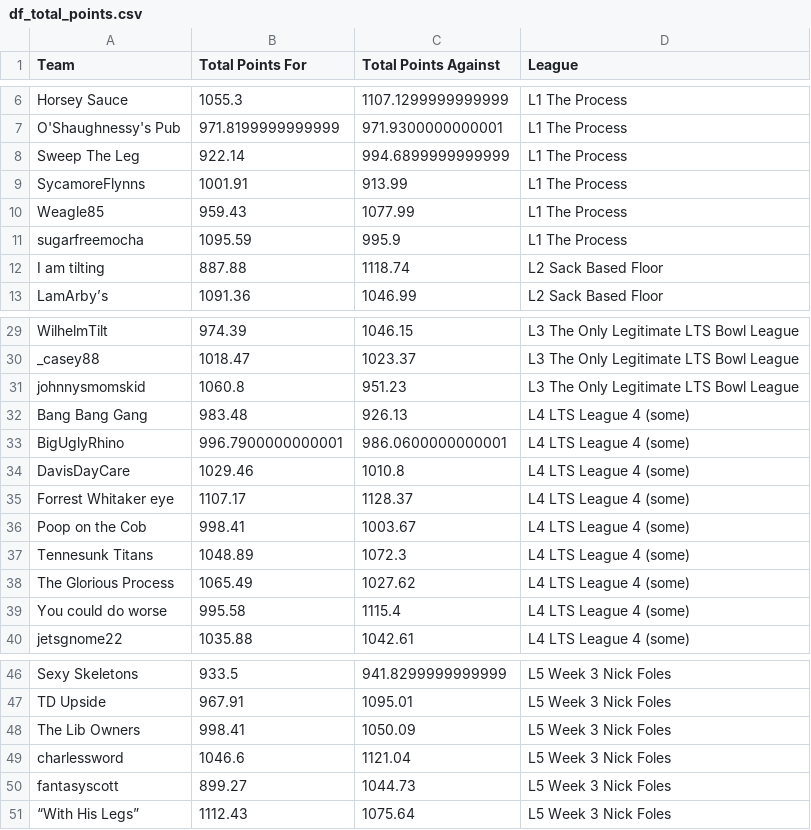
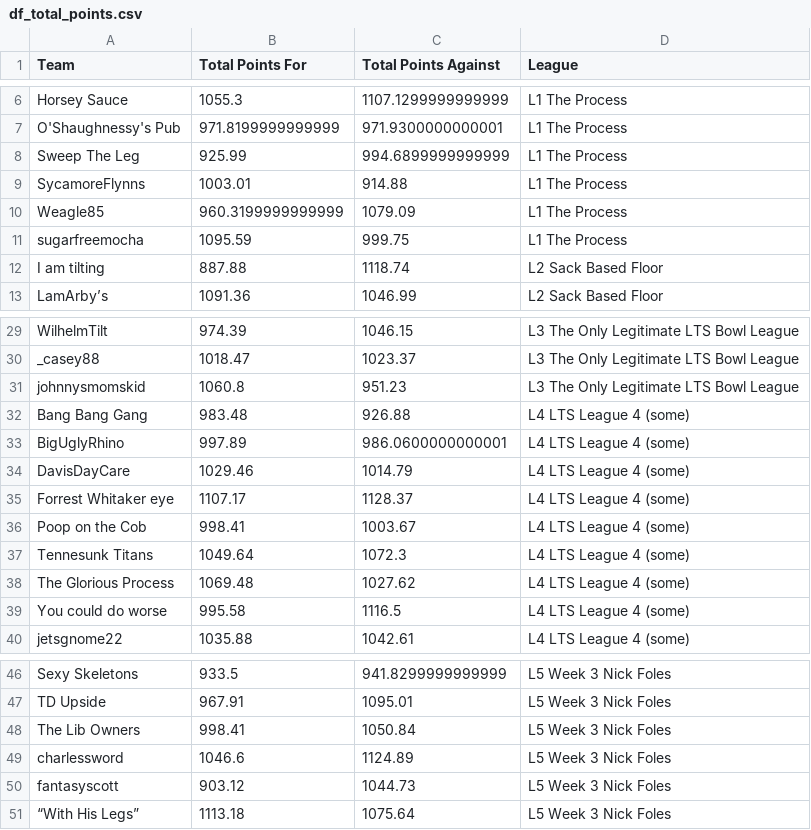
Before and after one commit to matthewdwood82/LTS-Bowl-2023, a CSV file: dat/df_total_points.csv, drawn as a sheet; only a part is shown, gaps mark what is left out; the diff covers the shown part only.

```diff
--- a/dat/df_total_points.csv
+++ b/dat/df_total_points.csv
@@ -7,6 +7,6 @@ Horsey Sauce,1055.3,1107.1299999999999,L1 The Process
 O'Shaughnessy's Pub,971.8199999999999,971.9300000000001,L1 The Process
-Sweep The Leg,922.14,994.6899999999999,L1 The Process
-SycamoreFlynns,1001.91,913.99,L1 The Process
-Weagle85,959.43,1077.99,L1 The Process
-sugarfreemocha,1095.59,995.9,L1 The Process
+Sweep The Leg,925.99,994.6899999999999,L1 The Process
+SycamoreFlynns,1003.01,914.88,L1 The Process
+Weagle85,960.3199999999999,1079.09,L1 The Process
+sugarfreemocha,1095.59,999.75,L1 The Process
  I am tilting,887.88,1118.74,L2 Sack Based Floor
@@ -31,10 +31,10 @@ _casey88,1018.47,1023.37,L3 The Only Legitimate LTS Bowl League
 johnnysmomskid,1060.8,951.23,L3 The Only Legitimate LTS Bowl League
-Bang Bang Gang,983.48,926.13,L4 LTS League 4 (some)
-BigUglyRhino,996.7900000000001,986.0600000000001,L4 LTS League 4 (some)
-DavisDayCare,1029.46,1010.8,L4 LTS League 4 (some)
+Bang Bang Gang,983.48,926.88,L4 LTS League 4 (some)
+BigUglyRhino,997.89,986.0600000000001,L4 LTS League 4 (some)
+DavisDayCare,1029.46,1014.79,L4 LTS League 4 (some)
 Forrest Whitaker eye,1107.17,1128.37,L4 LTS League 4 (some)
 Poop on the Cob,998.41,1003.67,L4 LTS League 4 (some)
-Tennesunk Titans,1048.89,1072.3,L4 LTS League 4 (some)
-The Glorious Process,1065.49,1027.62,L4 LTS League 4 (some)
-You could do worse,995.58,1115.4,L4 LTS League 4 (some)
+Tennesunk Titans,1049.64,1072.3,L4 LTS League 4 (some)
+The Glorious Process,1069.48,1027.62,L4 LTS League 4 (some)
+You could do worse,995.58,1116.5,L4 LTS League 4 (some)
 jetsgnome22,1035.88,1042.61,L4 LTS League 4 (some)
@@ -47,5 +47,5 @@ Sexy Skeletons ,933.5,941.8299999999999,L5 Week 3 Nick Foles
 TD Upside,967.91,1095.01,L5 Week 3 Nick Foles
-The Lib Owners,998.41,1050.09,L5 Week 3 Nick Foles
-charlessword,1046.6,1121.04,L5 Week 3 Nick Foles
-fantasyscott,899.27,1044.73,L5 Week 3 Nick Foles
-“With His Legs”,1112.43,1075.64,L5 Week 3 Nick Foles
+The Lib Owners,998.41,1050.84,L5 Week 3 Nick Foles
+charlessword,1046.6,1124.89,L5 Week 3 Nick Foles
+fantasyscott,903.12,1044.73,L5 Week 3 Nick Foles
+“With His Legs”,1113.18,1075.64,L5 Week 3 Nick Foles
```
Also changed, not shown: 2 edited cells elsewhere in this file, dat/df_eliminated.csv, dat/df_scores.csv, 2 other files.
